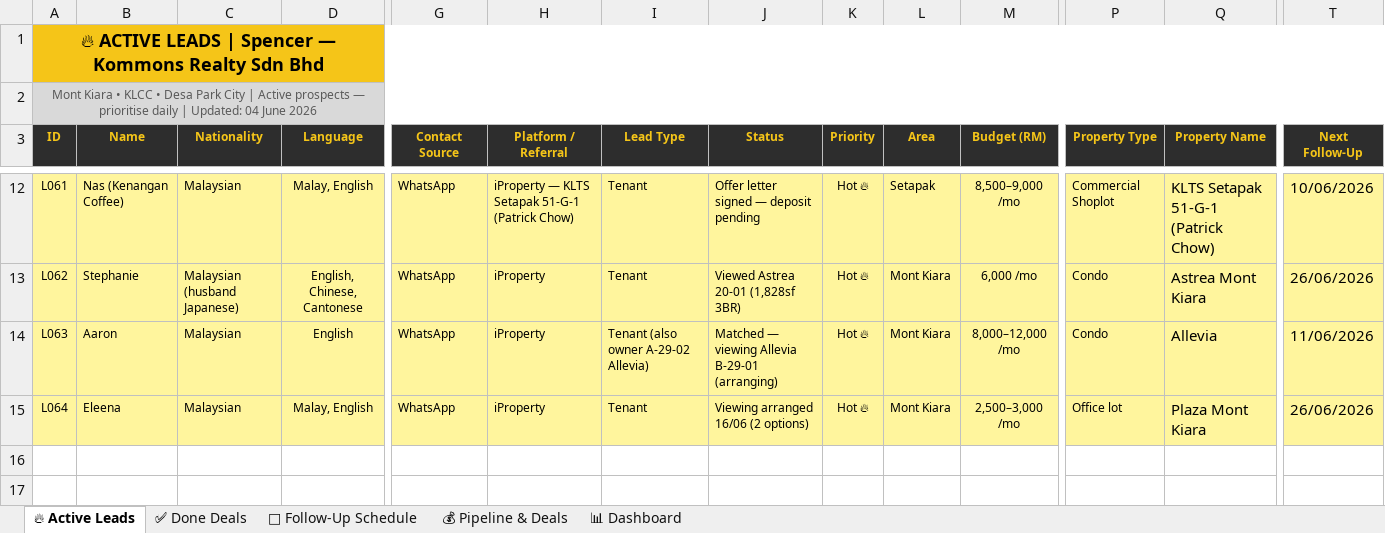
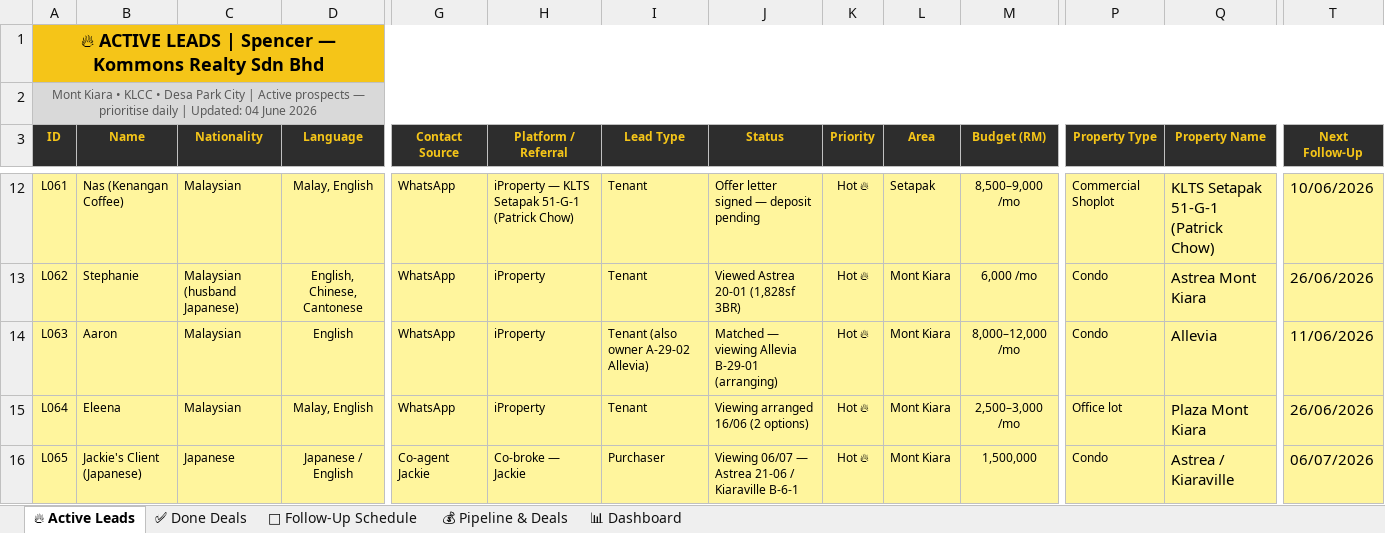
Before and after one commit to Spencerr2626/Spencer, an Excel workbook: references/crm/Spencer_Kommons_CRM_v3.xlsx, sheet 🔥 Active Leads, drawn as a sheet; only a part is shown, gaps mark what is left out; values as stored, in another font and other column widths than the file's, no borders; charts and pictures not drawn; rows hold the shown columns only; the diff names each change by its address in the sheet, - before the commit and + after, or states it on an @@ line.

```diff
--- a/references/crm/Spencer_Kommons_CRM_v3.xlsx (sheet 🔥 Active Leads)
+++ b/references/crm/Spencer_Kommons_CRM_v3.xlsx (sheet 🔥 Active Leads)
+row 16: L065 | Jackie's Client (Japanese) | Japanese | Japanese / English | Co-agent Jackie | Co-broke — Jackie | Purchaser | Viewing 06/07 — Astrea 21-06 / Kiaraville B-6-1 | Hot 🔥 | Mont Kiara | 1,500,000 | Condo | Astrea / Kiaraville | 06/07/2026
```
Also changed, not shown: sheet 📅 Follow-Up Schedule, sheet 📊 Dashboard, 1 other file.
